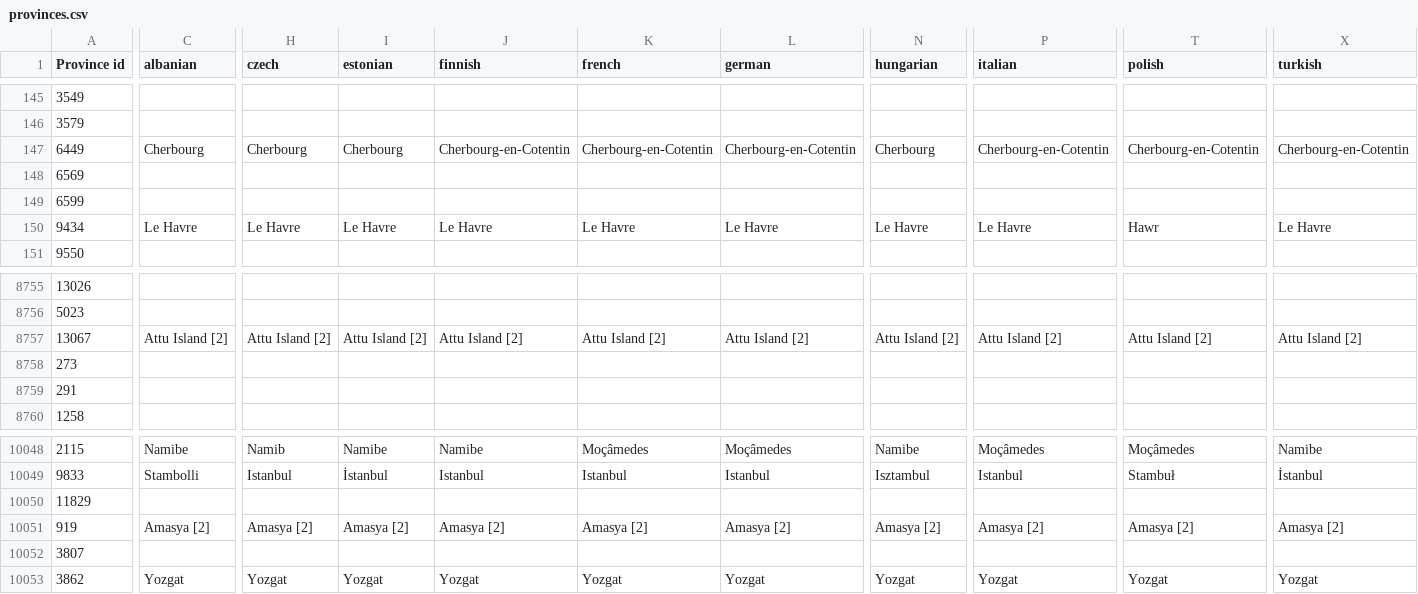
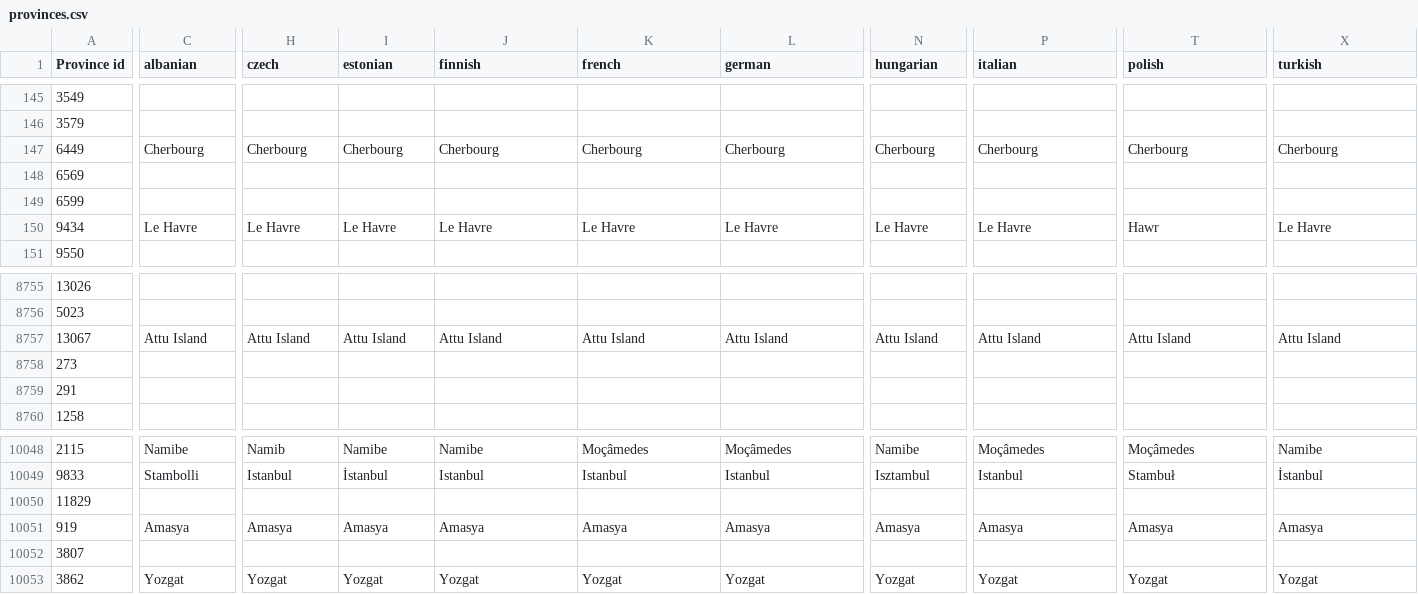
Before and after one commit to Winnfielder/Automatic-City-and-State-name-changer, a CSV file: provinces.csv, drawn as a sheet; only a part is shown, gaps mark what is left out; the diff covers the shown part only; the diff names each change by its address in the sheet, - before the commit and + after, or states it on an @@ line.

```diff
--- a/provinces.csv
+++ b/provinces.csv
-J147 (finnish): Cherbourg-en-Cotentin
+J147 (finnish): Cherbourg
-K147 (french): Cherbourg-en-Cotentin
+K147 (french): Cherbourg
-L147 (german): Cherbourg-en-Cotentin
+L147 (german): Cherbourg
-P147 (italian): Cherbourg-en-Cotentin
+P147 (italian): Cherbourg
-T147 (polish): Cherbourg-en-Cotentin
+T147 (polish): Cherbourg
-X147 (turkish): Cherbourg-en-Cotentin
+X147 (turkish): Cherbourg
-C8757 (albanian): Attu Island [2]
+C8757 (albanian): Attu Island
-H8757 (czech): Attu Island [2]
+H8757 (czech): Attu Island
-I8757 (estonian): Attu Island [2]
+I8757 (estonian): Attu Island
-J8757 (finnish): Attu Island [2]
+J8757 (finnish): Attu Island
-K8757 (french): Attu Island [2]
+K8757 (french): Attu Island
-L8757 (german): Attu Island [2]
+L8757 (german): Attu Island
-N8757 (hungarian): Attu Island [2]
+N8757 (hungarian): Attu Island
-P8757 (italian): Attu Island [2]
+P8757 (italian): Attu Island
-T8757 (polish): Attu Island [2]
+T8757 (polish): Attu Island
-X8757 (turkish): Attu Island [2]
+X8757 (turkish): Attu Island
-C10051 (albanian): Amasya [2]
+C10051 (albanian): Amasya
-H10051 (czech): Amasya [2]
+H10051 (czech): Amasya
-I10051 (estonian): Amasya [2]
+I10051 (estonian): Amasya
-J10051 (finnish): Amasya [2]
+J10051 (finnish): Amasya
-K10051 (french): Amasya [2]
+K10051 (french): Amasya
-L10051 (german): Amasya [2]
+L10051 (german): Amasya
-N10051 (hungarian): Amasya [2]
+N10051 (hungarian): Amasya
-P10051 (italian): Amasya [2]
+P10051 (italian): Amasya
-T10051 (polish): Amasya [2]
+T10051 (polish): Amasya
-X10051 (turkish): Amasya [2]
+X10051 (turkish): Amasya
```
Also changed, not shown: 80 edited cells elsewhere in this file.
